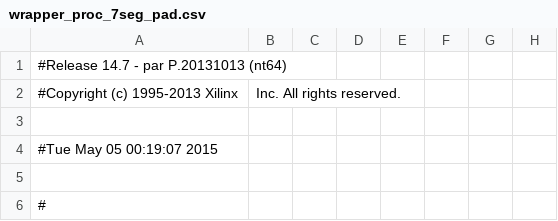
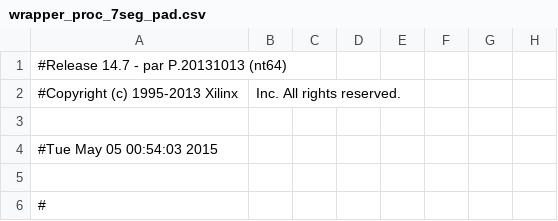
Before and after one commit to mslos/8BitProcessor, a CSV file: wrapper_proc_7seg_pad.csv, drawn as a sheet; only a part is shown; the diff names each change by its address in the sheet, - before the commit and + after, or states it on an @@ line.

```diff
--- a/wrapper_proc_7seg_pad.csv
+++ b/wrapper_proc_7seg_pad.csv
-A4: #Tue May 05 00:19:07 2015
+A4: #Tue May 05 00:54:03 2015
```
Also changed, not shown: 49 other files.
